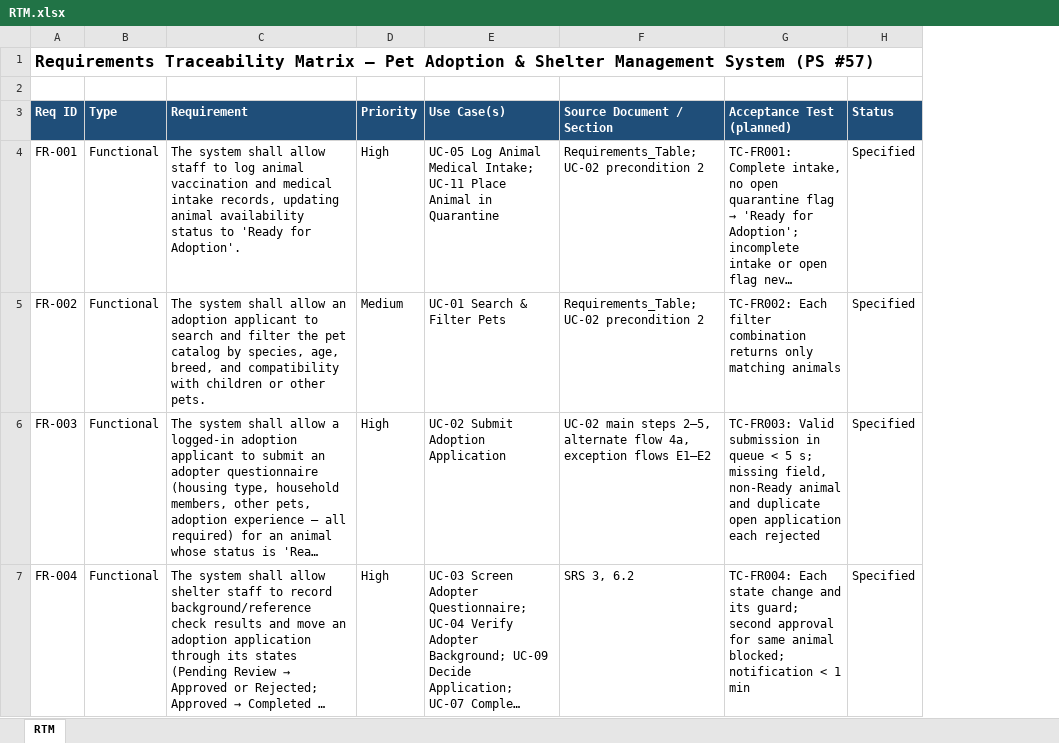
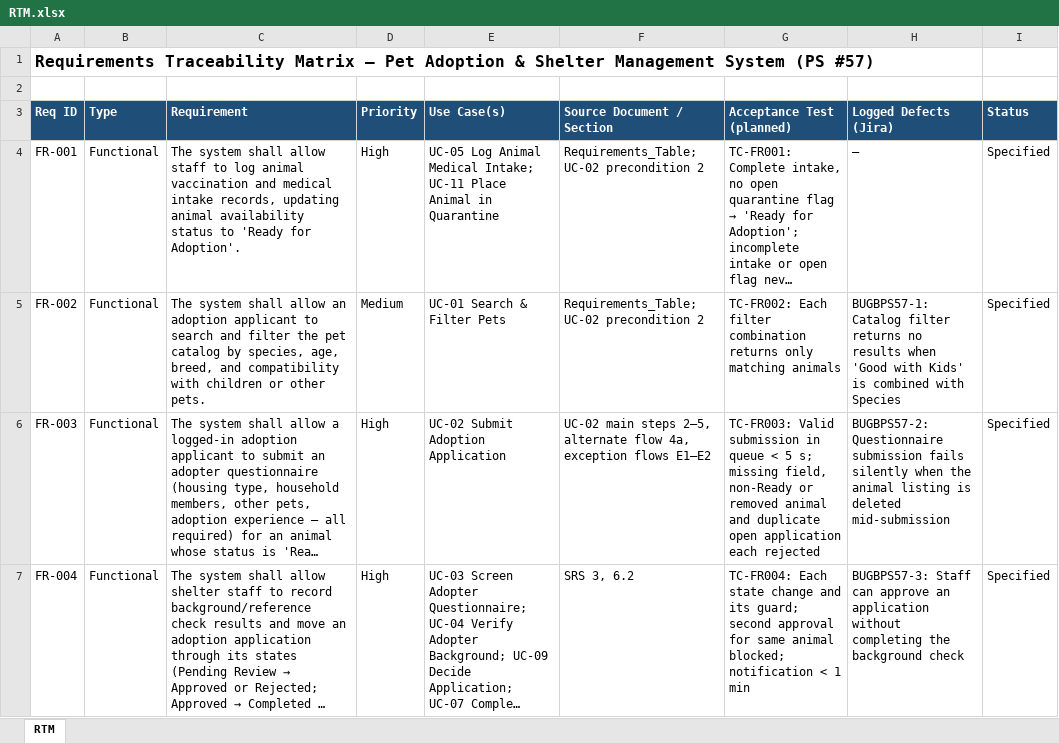
Before and after one commit to Crossbow2560/MyProject_Pet_Adoption_System, an Excel workbook: 1-RE/RTM.xlsx, sheet RTM, drawn as a sheet; only a part is shown; long unchanged cells end in …; values as stored, in another font and other column widths than the file's, no borders; the diff covers the shown part only; the diff names each change by its address in the sheet, - before the commit and + after, or states it on an @@ line.

Commit message:
Fix requirement gaps found by the bug board, trace logged bugs in the RTM and SRS, correct the activity diagram, and tidy file names.

```diff
--- a/1-RE/RTM.xlsx (sheet RTM)
+++ b/1-RE/RTM.xlsx (sheet RTM)
+column H (Logged Defects (Jira)), rows 4-7: — | BUGBPS57-1: Catalog filter returns no results when 'Good with Kids' is combined with Species | BUGBPS57-2: Questionnaire submission fails silently when the animal listing is deleted mid-submission | BUGBPS57-3: Staff can approve an application without completing the background check
-G6 (Acceptance Test (planned)): …field, non-Ready animal and…
+G6 (Acceptance Test (planned)): …field, non-Ready or removed animal and…
```
Also changed, not shown: 1 edited cell elsewhere in this sheet, 14 other files.
